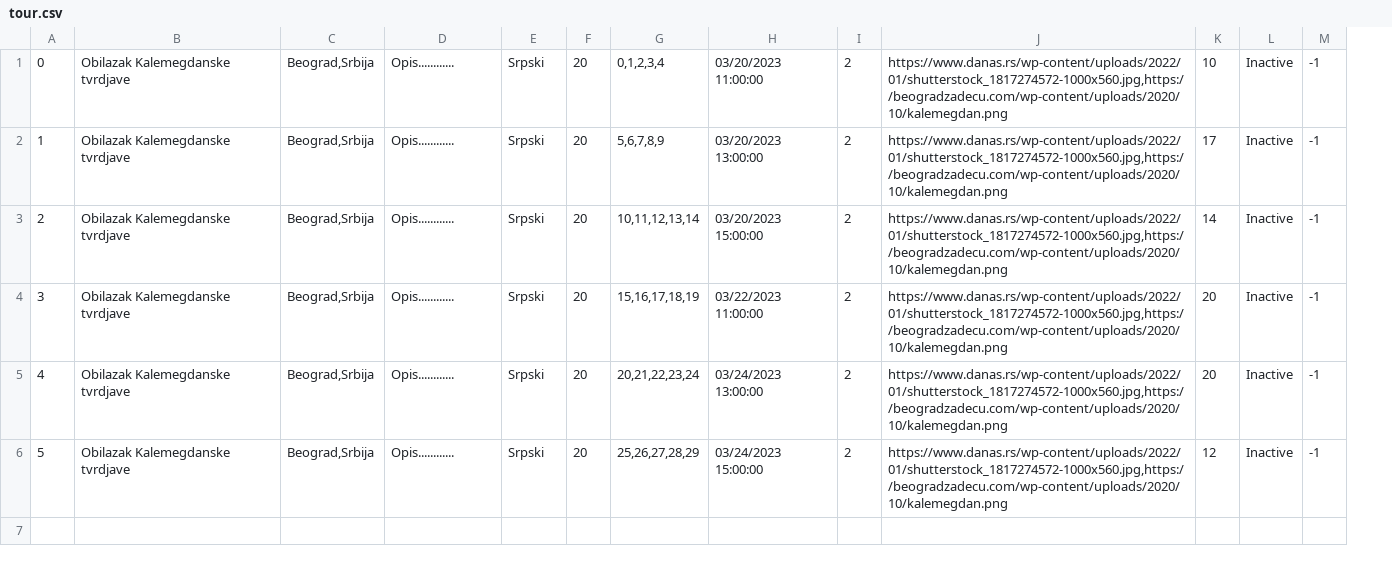
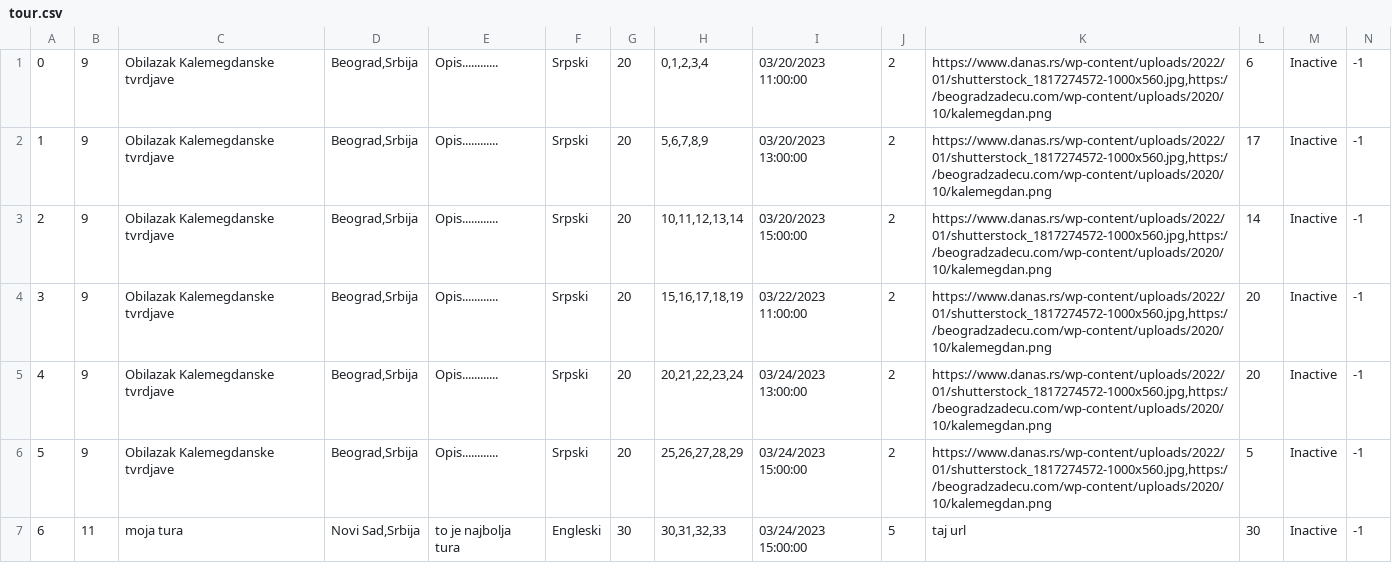
Before and after one commit to jblanusa13/SimsProjekat, a CSV file: ProjectSims/ProjectSims/Resources/Data/tour.csv, drawn as a sheet; addresses are those after the commit; the diff names each change by its address in the sheet, - before the commit and + after, or states it on an @@ line.

Commit message:
Added which guide created the tour

```diff
--- a/ProjectSims/ProjectSims/Resources/Data/tour.csv
+++ b/ProjectSims/ProjectSims/Resources/Data/tour.csv
+column B, rows 1-6: all 9
-L1: 10
+L1: 6
-L6: 12
+L6: 5
+row 7: 6 | 11 | moja tura | Novi Sad,Srbija | to je najbolja tura | Engleski | 30 | 30,31,32,33 | 03/24/2023 15:00:00 | 5 | taj url | 30 | Inactive | -1
```
Also changed, not shown: ProjectSims/ProjectSims/Resources/Data/keypoint.csv, 6 other files.
